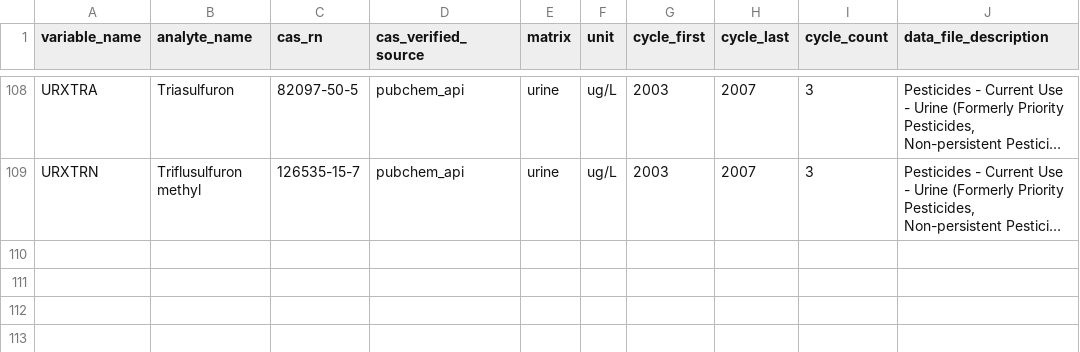
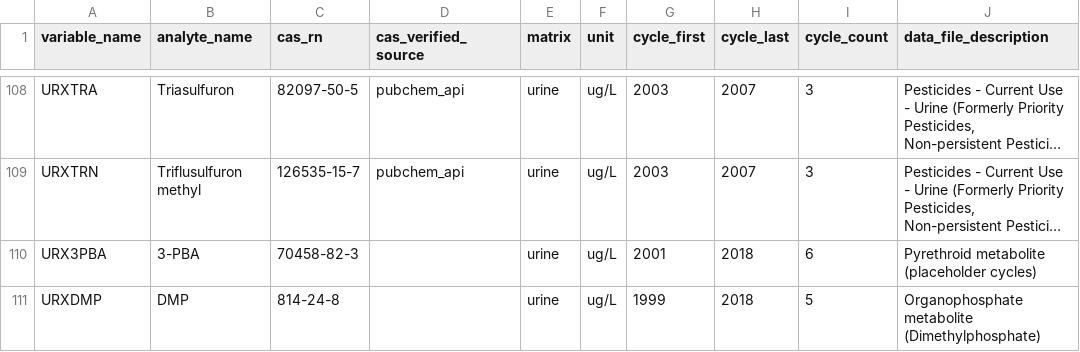
Before and after one commit to paulboys/PopHealth-Observatory, a CSV file: data/reference/pesticide_reference.csv, drawn as a sheet; only a part is shown, gaps mark what is left out; long unchanged cells end in …; the diff names each change by its address in the sheet, - before the commit and + after, or states it on an @@ line.

Commit message:
fix(ci): inject placeholder analytes (3-PBA, DMP) when absent; append rows to shim for deterministic test pass in Actions

```diff
--- a/data/reference/pesticide_reference.csv
+++ b/data/reference/pesticide_reference.csv
+row 110: URX3PBA | 3-PBA | 70458-82-3 |  | urine | ug/L | 2001 | 2018 | 6 | Pyrethroid metabolite (placeholder cycles)
+row 111: URXDMP | DMP | 814-24-8 |  | urine | ug/L | 1999 | 2018 | 5 | Organophosphate metabolite (Dimethylphosphate)
```
Also changed, not shown: 1 other file.
